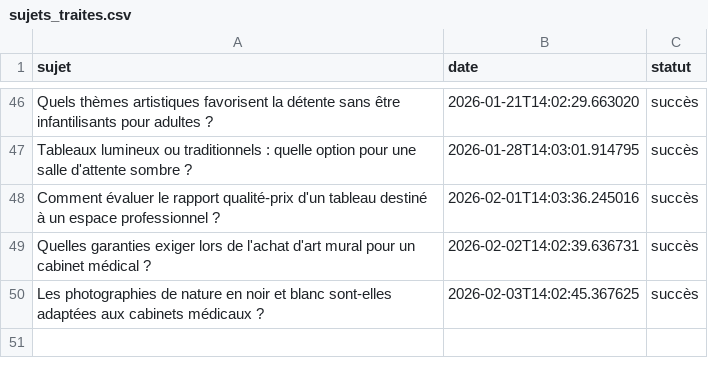
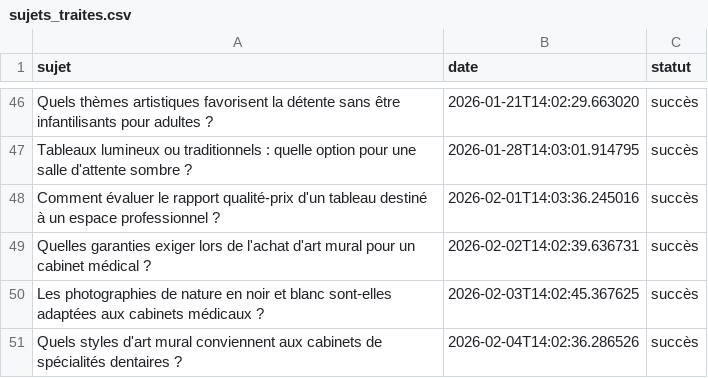
Before and after one commit to Metalosmose21/Cabinet-m-dical-2, a CSV file: sujets_traites.csv, drawn as a sheet; only a part is shown, gaps mark what is left out; the diff names each change by its address in the sheet, - before the commit and + after, or states it on an @@ line.

```diff
--- a/sujets_traites.csv
+++ b/sujets_traites.csv
+row 51: Quels styles d'art mural conviennent aux cabinets de spécialités dentaires ? | 2026-02-04T14:02:36.286526 | succès
```
Also changed, not shown: sujets.csv.
